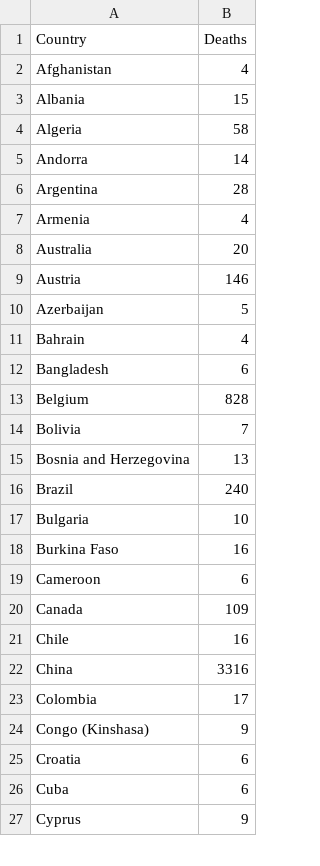
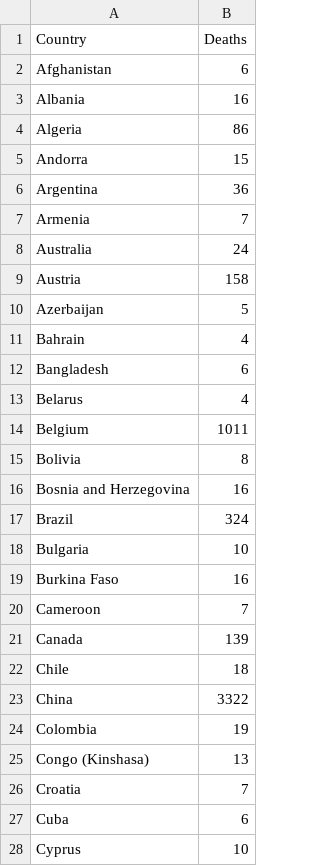
Before and after one commit to cbeluzo/cbeluzo.github.io, a CSV file: data/covid_19_total_deaths.csv, drawn as a sheet; only a part is shown; the diff covers the shown part only.

```diff
--- a/data/covid_19_total_deaths.csv
+++ b/data/covid_19_total_deaths.csv
@@ -1,10 +1,10 @@
 Country,Deaths
-Afghanistan,4
-Albania,15
-Algeria,58
-Andorra,14
-Argentina,28
-Armenia,4
-Australia,20
-Austria,146
+Afghanistan,6
+Albania,16
+Algeria,86
+Andorra,15
+Argentina,36
+Armenia,7
+Australia,24
+Austria,158
 Azerbaijan,5
@@ -12,16 +12,17 @@ Bahrain,4
 Bangladesh,6
-Belgium,828
-Bolivia,7
-Bosnia and Herzegovina,13
-Brazil,240
+Belarus,4
+Belgium,1011
+Bolivia,8
+Bosnia and Herzegovina,16
+Brazil,324
 Bulgaria,10
 Burkina Faso,16
-Cameroon,6
-Canada,109
-Chile,16
-China,3316
-Colombia,17
-Congo (Kinshasa),9
-Croatia,6
+Cameroon,7
+Canada,139
+Chile,18
+China,3322
+Colombia,19
+Congo (Kinshasa),13
+Croatia,7
 Cuba,6
-Cyprus,9
+Cyprus,10
```
Also changed, not shown: 5 added rows and 55 edited cells elsewhere in this file, 7 other files.
